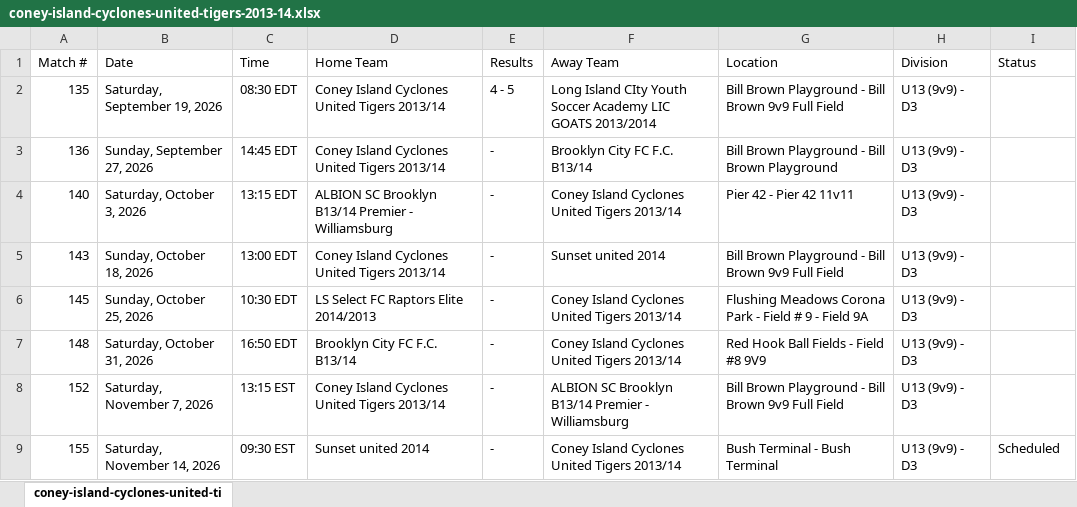
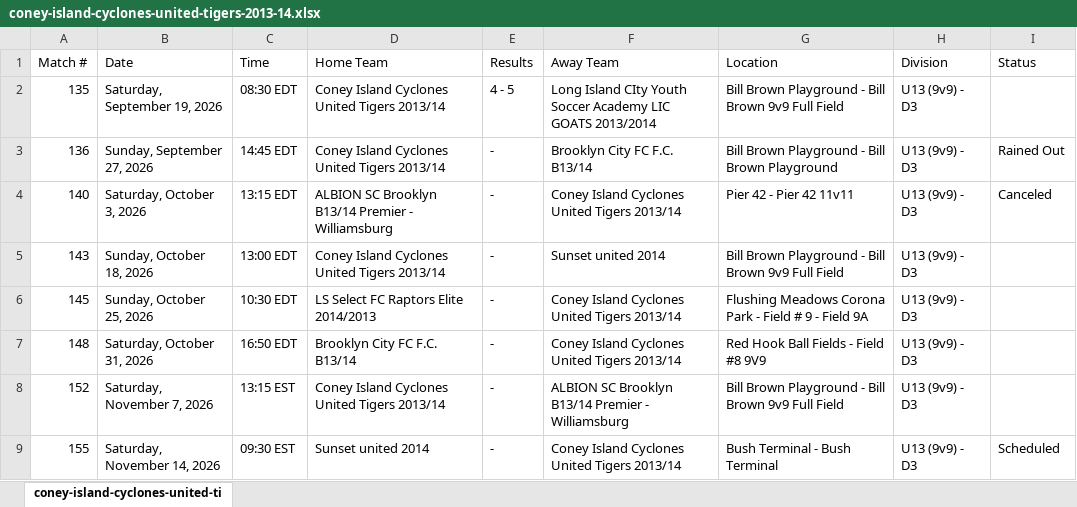
Before and after one commit to stevesimonsoccercoaching/soccercalendars, an Excel workbook: data/2026/cjsl/fall/coney-island-cyclones-united-tigers-2013-14.xlsx, sheet coney-island-cyclones-united-ti, drawn as a sheet; values as stored, in another font and other column widths than the file's, no borders; the diff names each change by its address in the sheet, - before the commit and + after, or states it on an @@ line.

```diff
--- a/data/2026/cjsl/fall/coney-island-cyclones-united-tigers-2013-14.xlsx (sheet coney-island-cyclones-united-ti)
+++ b/data/2026/cjsl/fall/coney-island-cyclones-united-tigers-2013-14.xlsx (sheet coney-island-cyclones-united-ti)
-I3 (Status): (empty)
+I3 (Status): Rained Out
-I4 (Status): (empty)
+I4 (Status): Canceled
```
Also changed, not shown: data/2026/cjsl/fall/brooklyn-united-academy-b2013-2014-park-slope-select.xlsx, data/2026/cjsl/fall/dynamo-soccer-club-2014.xlsx, 29 other files.
